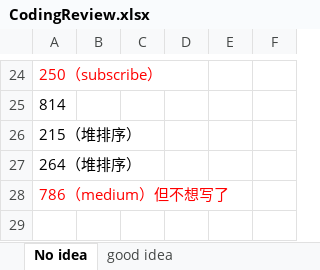
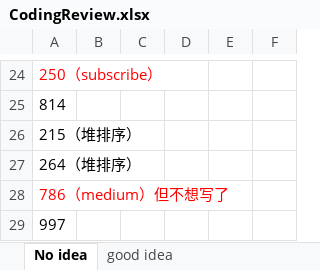
Before and after one commit to CarmenDou/Leetcode, an Excel workbook: CodingReview.xlsx, sheet No idea, drawn as a sheet; only a part is shown, gaps mark what is left out; values as stored, in another font and other column widths than the file's, no borders; the diff names each change by its address in the sheet, - before the commit and + after, or states it on an @@ line.

```diff
--- a/CodingReview.xlsx (sheet No idea)
+++ b/CodingReview.xlsx (sheet No idea)
+row 29: 997
```
Also changed, not shown: 2 other files.
